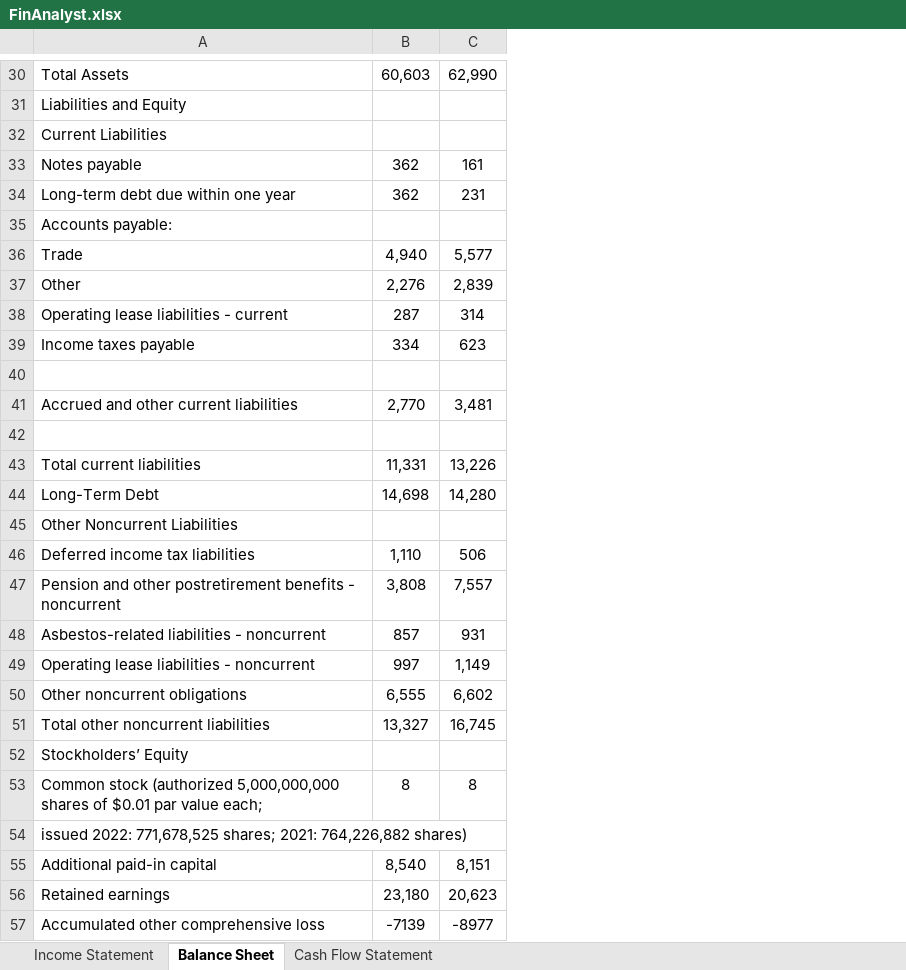
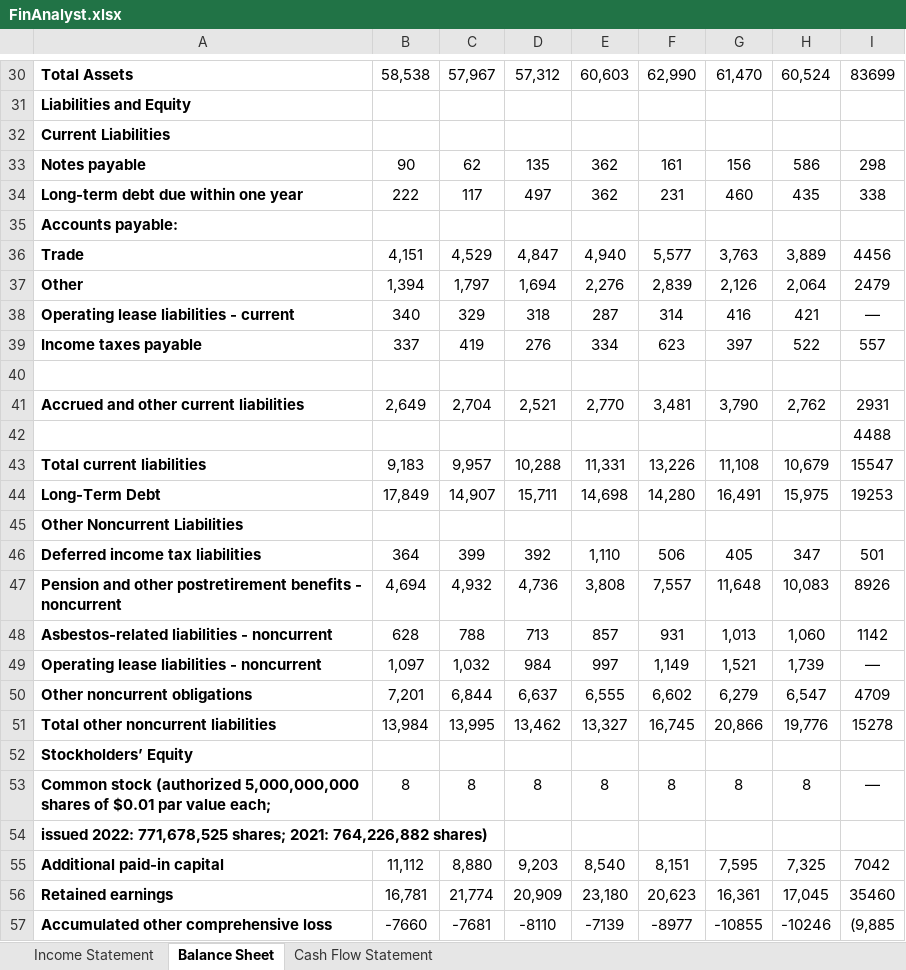
Before and after one commit to ansarisaad418/financial-statement-analyzer, an Excel workbook: FinAnalyst.xlsx, sheet Balance Sheet, drawn as a sheet; only a part is shown, gaps mark what is left out; values as stored, in another font and other column widths than the file's, no borders; the diff covers the shown part only; the diff names each change by its address in the sheet, - before the commit and + after, or states it on an @@ line.

```diff
--- a/FinAnalyst.xlsx (sheet Balance Sheet)
+++ b/FinAnalyst.xlsx (sheet Balance Sheet)
+column B, rows 30-57: 58,538 |  |  | 90 | 222 |  | 4,151 | 1,394 | 340 | 337 |  | 2,649 |  | 9,183 | 17,849 |  | 364 | 4,694 | 628 | 1,097 | 7,201 | 13,984 |  | 8 |  | 11,112 | 16,781 | -7660
+column C, rows 30-57: 57,967 |  |  | 62 | 117 |  | 4,529 | 1,797 | 329 | 419 |  | 2,704 |  | 9,957 | 14,907 |  | 399 | 4,932 | 788 | 1,032 | 6,844 | 13,995 |  | 8 |  | 8,880 | 21,774 | -7681
+column D, rows 30-57: 57,312 |  |  | 135 | 497 |  | 4,847 | 1,694 | 318 | 276 |  | 2,521 |  | 10,288 | 15,711 |  | 392 | 4,736 | 713 | 984 | 6,637 | 13,462 |  | 8 |  | 9,203 | 20,909 | -8110
+column G, rows 30-57: 61,470 |  |  | 156 | 460 |  | 3,763 | 2,126 | 416 | 397 |  | 3,790 |  | 11,108 | 16,491 |  | 405 | 11,648 | 1,013 | 1,521 | 6,279 | 20,866 |  | 8 |  | 7,595 | 16,361 | -10855
+column H, rows 30-57: 60,524 |  |  | 586 | 435 |  | 3,889 | 2,064 | 421 | 522 |  | 2,762 |  | 10,679 | 15,975 |  | 347 | 10,083 | 1,060 | 1,739 | 6,547 | 19,776 |  | 8 |  | 7,325 | 17,045 | -10246
+column I, rows 30-57: 83699 |  |  | 298 | 338 |  | 4456 | 2479 | — | 557 |  | 2931 | 4488 | 15547 | 19253 |  | 501 | 8926 | 1142 | — | 4709 | 15278 |  | — |  | 7042 | 35460 | (9,885
-A30:A39 bold: off
+A30:A39 bold: on
-A41 bold: off
+A41 bold: on
-A43:A57 bold: off
+A43:A57 bold: on
```
Also changed, not shown: cell formats elsewhere in this sheet, sheet Income Statement, sheet Cash Flow Statement.
